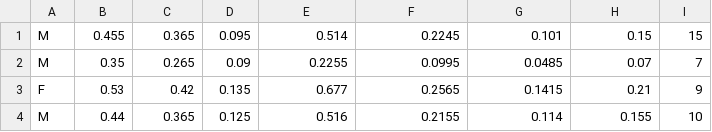
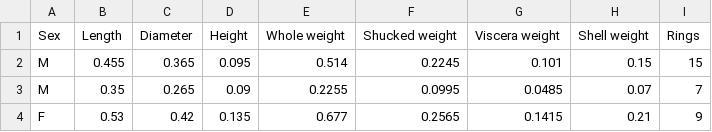
Before and after one commit to AchrafAjrhourh/VegaVisualization, a CSV file: abalone.csv, drawn as a sheet; only a part is shown; the shorter side is filled out with more unchanged rows; the diff names each change by its address in the sheet, - before the commit and + after, or states it on an @@ line.

Commit message:
Add files via upload

```diff
--- a/abalone.csv
+++ b/abalone.csv
+row 1: Sex | Length | Diameter | Height | Whole weight | Shucked weight | Viscera weight | Shell weight | Rings
```
